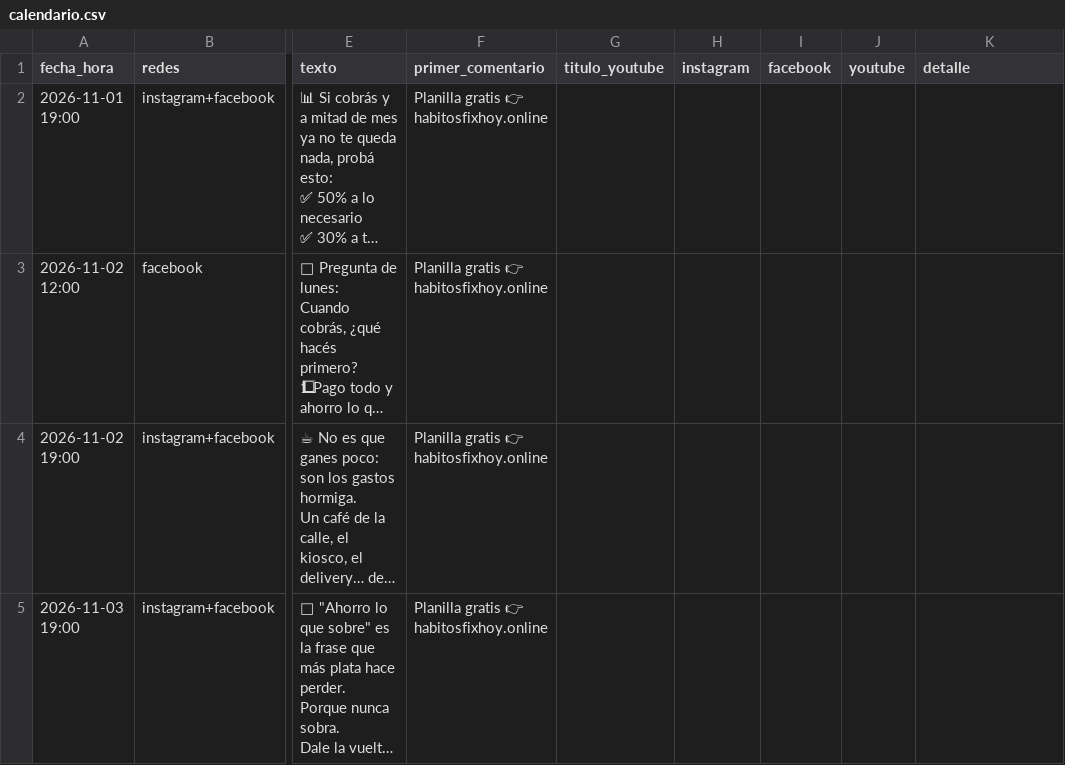
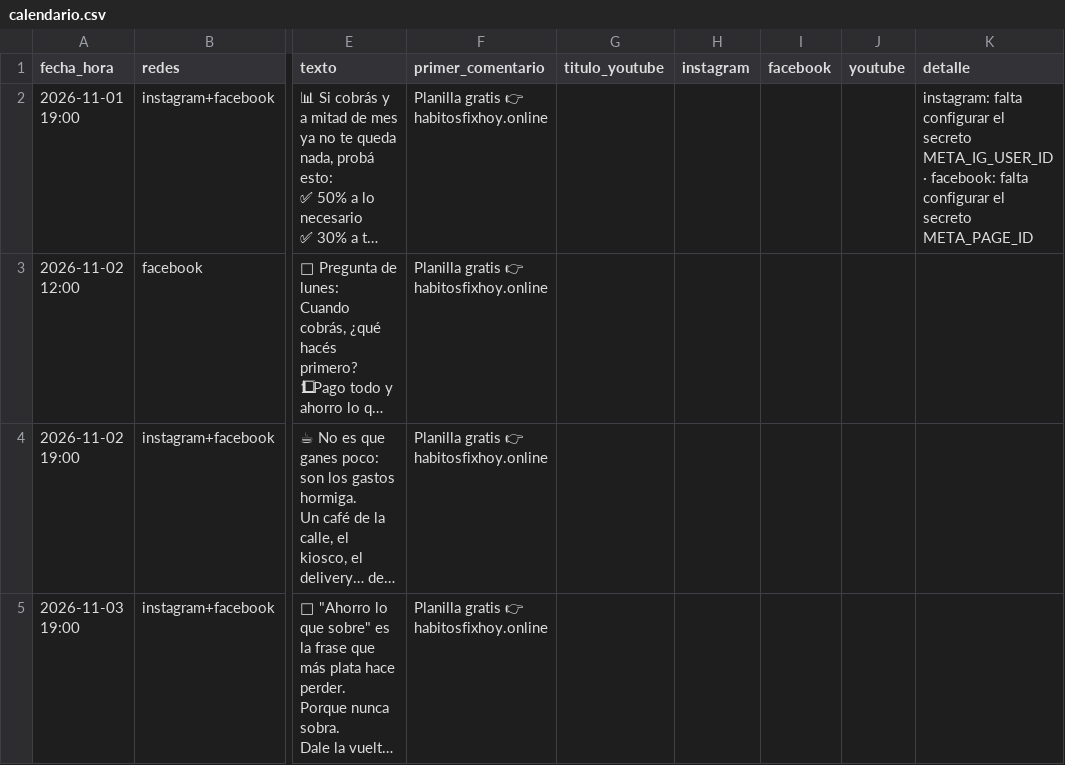
Before and after one commit to bienestarpleno11-dev/PUBLICADOR, a CSV file: calendario.csv, drawn as a sheet; only a part is shown, gaps mark what is left out; long unchanged cells end in …; the diff names each change by its address in the sheet, - before the commit and + after, or states it on an @@ line.

```diff
--- a/calendario.csv
+++ b/calendario.csv
-K2 (detalle): (empty)
+K2 (detalle): instagram: falta configurar el secreto META_IG_USER_ID · facebook: falta configurar el secreto META_PAGE_ID
```
